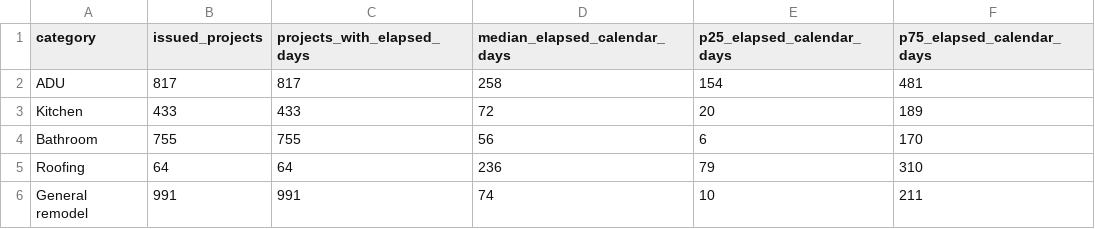
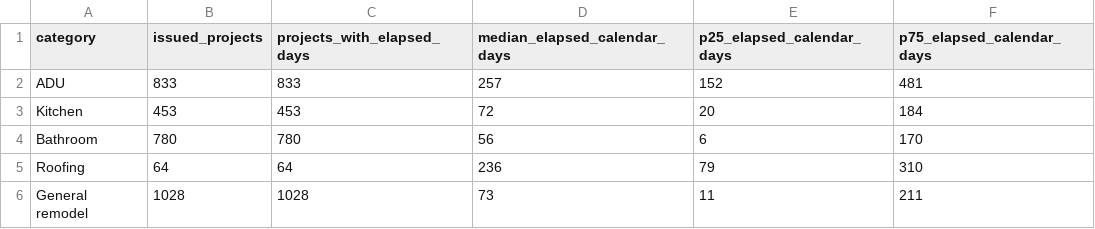
Before and after one commit to asafichaki/san-diego-renovation-permit-pulse, a CSV file: data/category-summary.csv, drawn as a sheet.

```diff
--- a/data/category-summary.csv
+++ b/data/category-summary.csv
@@ -1,6 +1,6 @@
 category,issued_projects,projects_with_elapsed_days,median_elapsed_calendar_days,p25_elapsed_calendar_days,p75_elapsed_calendar_days
-ADU,817,817,258,154,481
-Kitchen,433,433,72,20,189
-Bathroom,755,755,56,6,170
+ADU,833,833,257,152,481
+Kitchen,453,453,72,20,184
+Bathroom,780,780,56,6,170
 Roofing,64,64,236,79,310
-General remodel,991,991,74,10,211
+General remodel,1028,1028,73,11,211
```
Also changed, not shown: data/monthly-category-counts.csv, docs/data/category-summary.csv, 3 other files.
